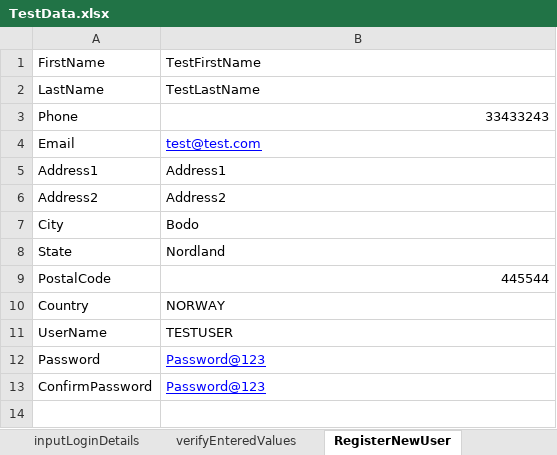
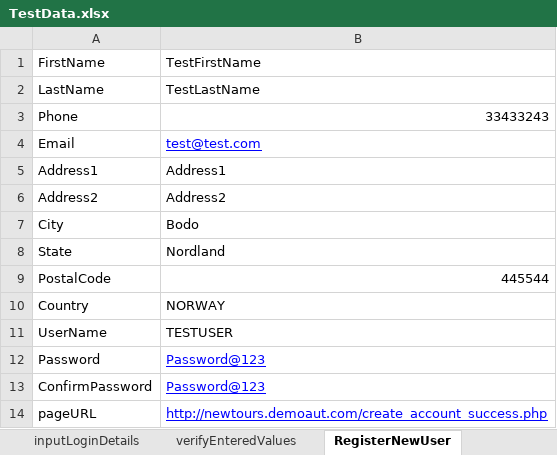
Before and after one commit to pankdhnd/CertificationProject-HybirdFramework, an Excel workbook: CertificationProject-HybridFramework/framework/InputData/TestData.xlsx, sheet RegisterNewUser, drawn as a sheet; values as stored, in another font and other column widths than the file's, no borders; the diff names each change by its address in the sheet, - before the commit and + after, or states it on an @@ line.

```diff
--- a/CertificationProject-HybridFramework/framework/InputData/TestData.xlsx (sheet RegisterNewUser)
+++ b/CertificationProject-HybridFramework/framework/InputData/TestData.xlsx (sheet RegisterNewUser)
+row 14: pageURL | http://newtours.demoaut.com/create_account_success.php
```
Also changed, not shown: 7 other files.
